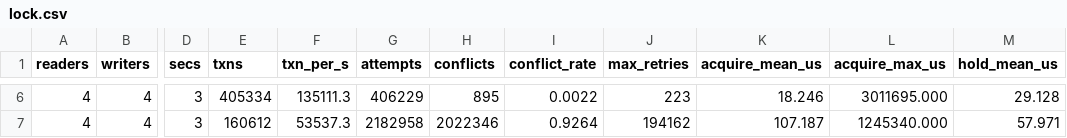
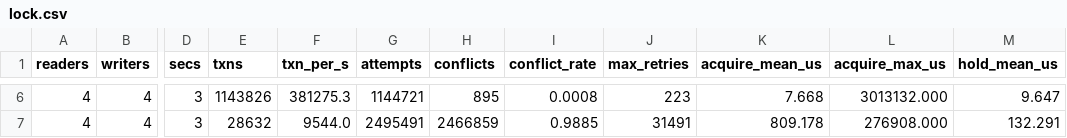
Before and after one commit to sidcmenon/DiminutiveDB, a CSV file: bench/results/lock.csv, drawn as a sheet; only a part is shown, gaps mark what is left out; the diff covers the shown part only; the diff names each change by its address in the sheet, - before the commit and + after, or states it on an @@ line.

```diff
--- a/bench/results/lock.csv
+++ b/bench/results/lock.csv
-E6 (txns): 405334
+E6 (txns): 1143826
-F6 (txn_per_s): 135111.3
+F6 (txn_per_s): 381275.3
-G6 (attempts): 406229
+G6 (attempts): 1144721
-I6 (conflict_rate): 0.0022
+I6 (conflict_rate): 0.0008
-K6 (acquire_mean_us): 18.246
+K6 (acquire_mean_us): 7.668
-L6 (acquire_max_us): 3011695.000
+L6 (acquire_max_us): 3013132.000
-M6 (hold_mean_us): 29.128
+M6 (hold_mean_us): 9.647
-E7 (txns): 160612
+E7 (txns): 28632
-F7 (txn_per_s): 53537.3
+F7 (txn_per_s): 9544.0
-G7 (attempts): 2182958
+G7 (attempts): 2495491
-H7 (conflicts): 2022346
+H7 (conflicts): 2466859
-I7 (conflict_rate): 0.9264
+I7 (conflict_rate): 0.9885
-J7 (max_retries): 194162
+J7 (max_retries): 31491
-K7 (acquire_mean_us): 107.187
+K7 (acquire_mean_us): 809.178
-L7 (acquire_max_us): 1245340.000
+L7 (acquire_max_us): 276908.000
-M7 (hold_mean_us): 57.971
+M7 (hold_mean_us): 132.291
```
Also changed, not shown: 28 edited cells elsewhere in this file, bench/results/ops.csv, 6 other files.
